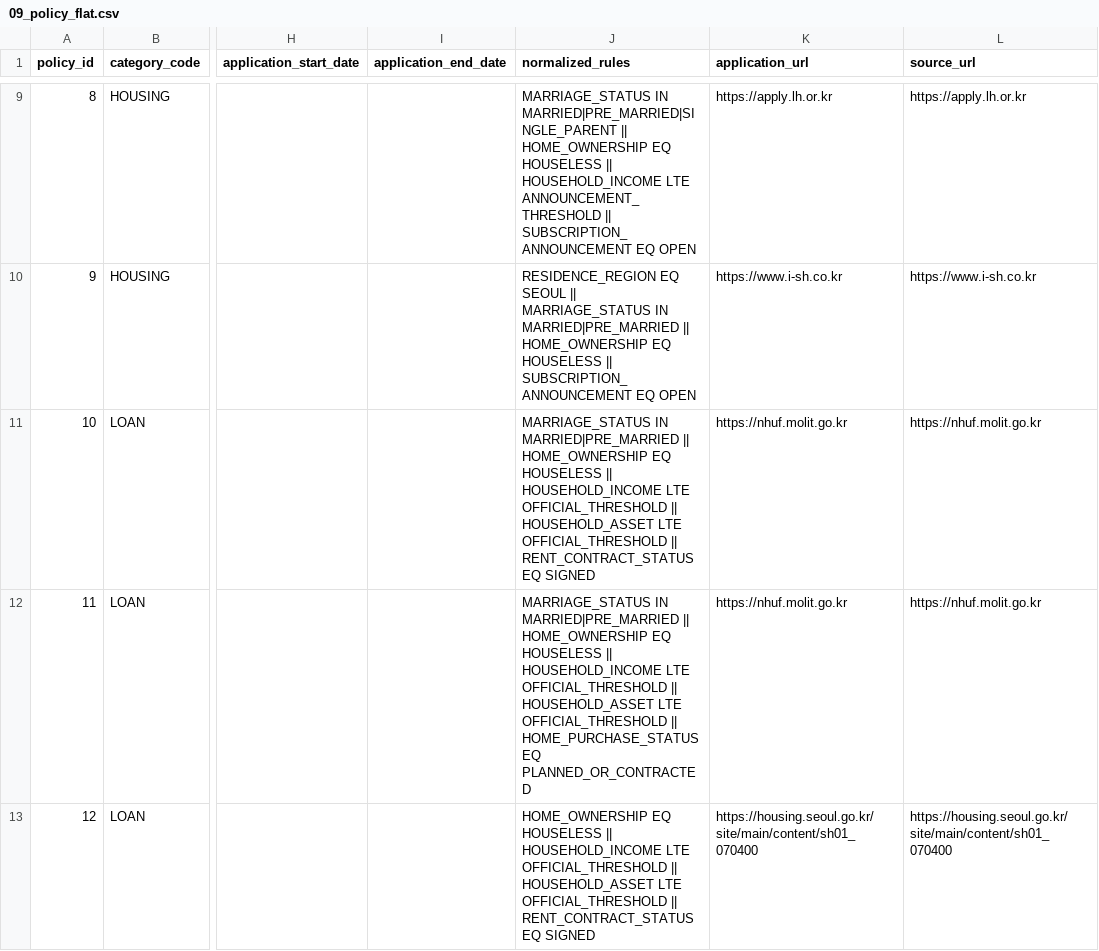
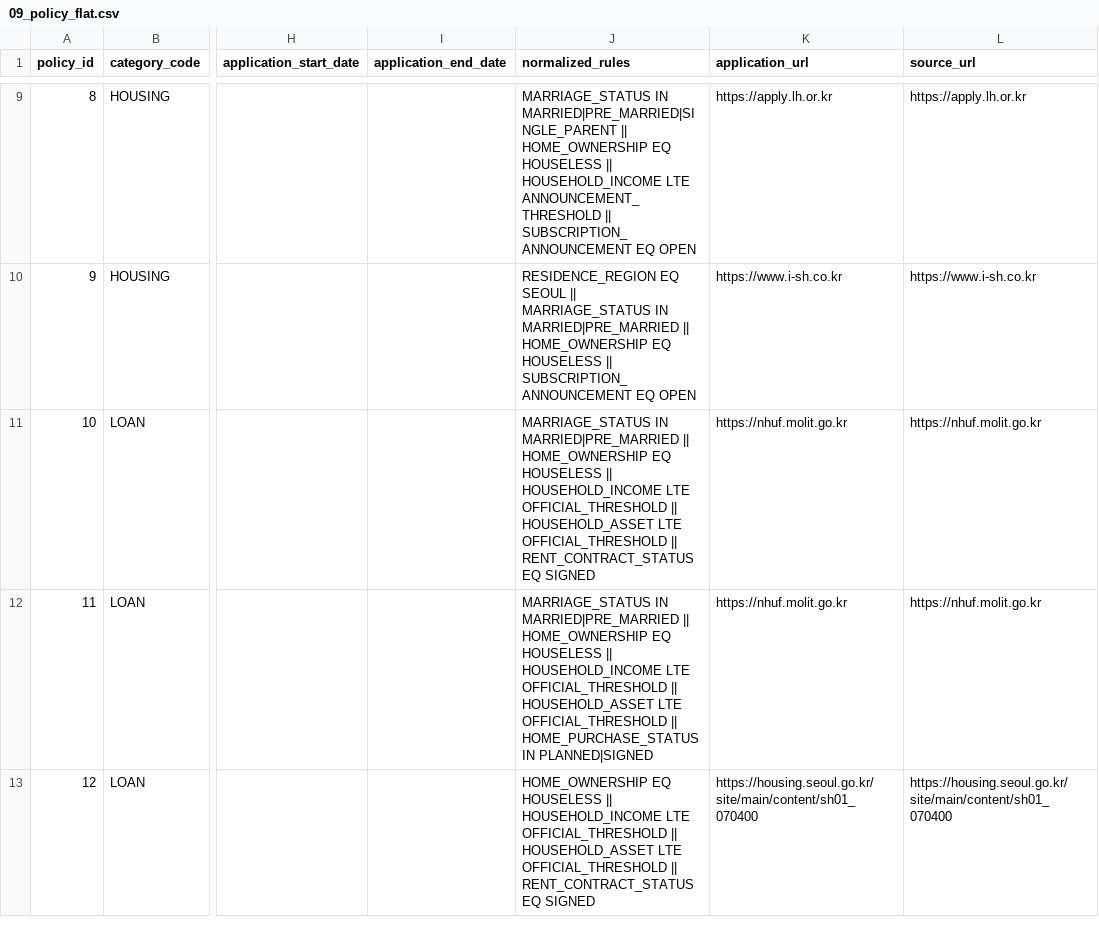
Before and after one commit to omgm-policy-navigator/OMGM, a CSV file: backend/data/policy-seed/09_policy_flat.csv, drawn as a sheet; only a part is shown, gaps mark what is left out; the diff covers the shown part only; the diff names each change by its address in the sheet, - before the commit and + after, or states it on an @@ line.

```diff
--- a/backend/data/policy-seed/09_policy_flat.csv
+++ b/backend/data/policy-seed/09_policy_flat.csv
-J12 (normalized_rules): …|| HOME_PURCHASE_STATUS EQ PLANNED_OR_CONTRACTED
+J12 (normalized_rules): …|| HOME_PURCHASE_STATUS IN PLANNED|SIGNED
```
Also changed, not shown: 3 edited cells elsewhere in this file, backend/data/policy-seed/03_policy_rule.csv, backend/data/policy-seed/04_question.csv, 12 other files.
